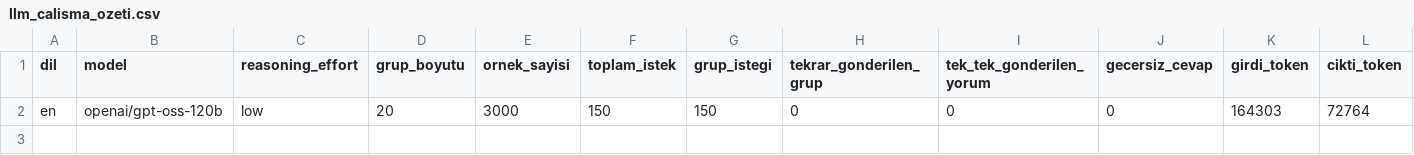
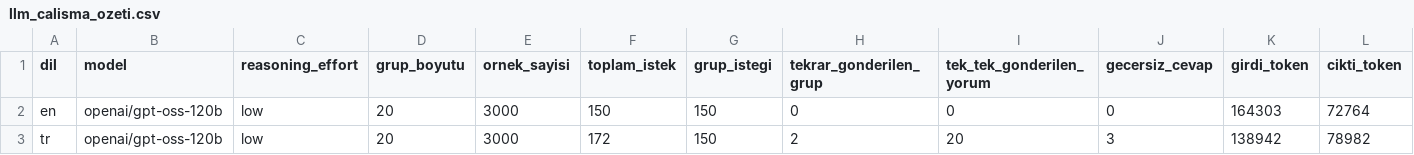
Before and after one commit to bilgeerol/bim448-sentiment, a CSV file: results/logs/llm_calisma_ozeti.csv, drawn as a sheet; only a part is shown; rows hold the shown columns only; the diff names each change by its address in the sheet, - before the commit and + after, or states it on an @@ line.

```diff
--- a/results/logs/llm_calisma_ozeti.csv
+++ b/results/logs/llm_calisma_ozeti.csv
+row 3: tr | openai/gpt-oss-120b | low | 20 | 3000 | 172 | 150 | 2 | 20 | 3 | 138942 | 78982
```
Also changed, not shown: 1 other file.
